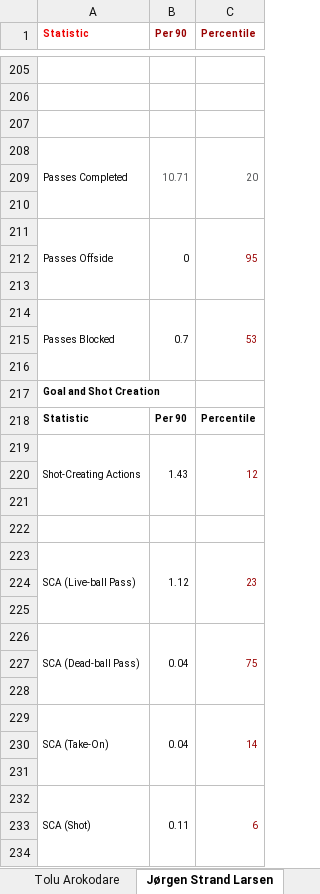
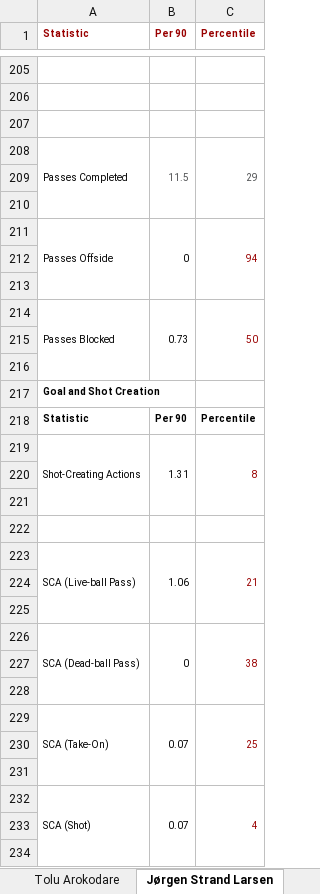
Before and after one commit to derek-chui/Football-Analytics, an Excel workbook: Project 3/Project 3.3/project3-3.xlsx, sheet Jørgen Strand Larsen, drawn as a sheet; only a part is shown, gaps mark what is left out; values as stored, in another font and other column widths than the file's, no borders; the diff covers the shown part only; the diff names each change by its address in the sheet, - before the commit and + after, or states it on an @@ line.

```diff
--- a/Project 3/Project 3.3/project3-3.xlsx (sheet Jørgen Strand Larsen)
+++ b/Project 3/Project 3.3/project3-3.xlsx (sheet Jørgen Strand Larsen)
-A1 text colour: #EE0000
+A1 text colour: #990000
-B208 (Per 90): 10.71
+B208 (Per 90): 11.5
-C208 (Percentile): 20
+C208 (Percentile): 29
-C211 (Percentile): 95
+C211 (Percentile): 94
-B214 (Per 90): 0.7
+B214 (Per 90): 0.73
-C214 (Percentile): 53
+C214 (Percentile): 50
-B219 (Per 90): 1.43
+B219 (Per 90): 1.31
-C219 (Percentile): 12
+C219 (Percentile): 8
-B223 (Per 90): 1.12
+B223 (Per 90): 1.06
-C223 (Percentile): 23
+C223 (Percentile): 21
-B226 (Per 90): 0.04
+B226 (Per 90): 0
-C226 (Percentile): 75
+C226 (Percentile): 38
-B229 (Per 90): 0.04
+B229 (Per 90): 0.07
-C229 (Percentile): 14
+C229 (Percentile): 25
-B232 (Per 90): 0.11
+B232 (Per 90): 0.07
-C232 (Percentile): 6
+C232 (Percentile): 4
```
Also changed, not shown: 217 edited cells elsewhere in this sheet, sheet Sheet 1, sheet Jhon Arias, sheet Fer López, sheet Tolu Arokodare, sheet Jean-Ricner Bellegarde, sheet Hwang Hee-chan, 2 more sheets, Project 3/Project 3.6/project3-6.xlsx, 5 other files.
